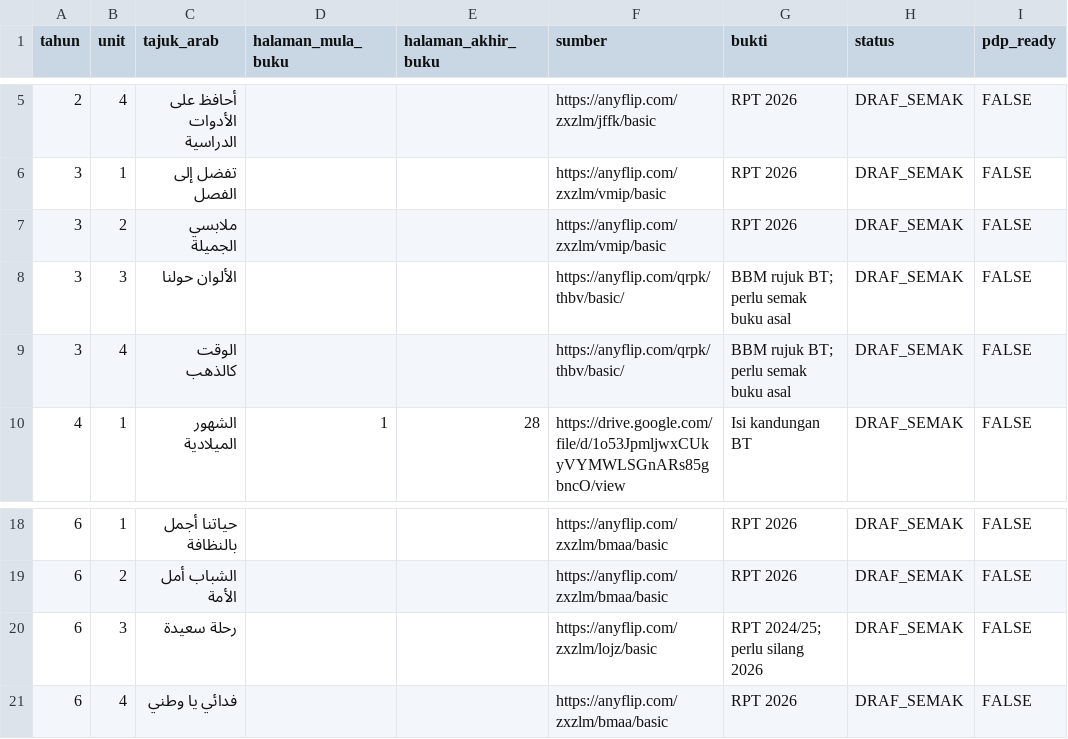
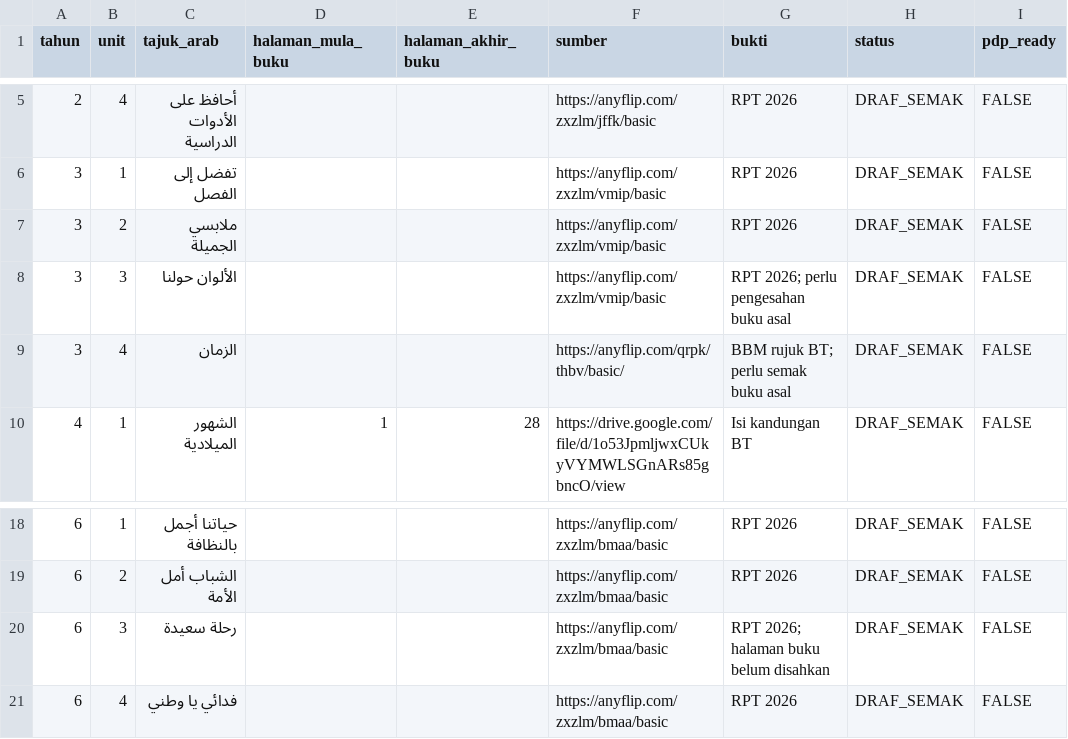
Before and after one commit to nurynayreen88/CikguLaju-AI, a CSV file: rpt_2027/bahasa_arab/unit_sequence_DRAF_20261105.csv, drawn as a sheet; only a part is shown, gaps mark what is left out.

Commit message:
stage(BA): expand 30 Year 2-6 lesson drafts; correct Year 3 unit 4; keep release closed

```diff
--- a/rpt_2027/bahasa_arab/unit_sequence_DRAF_20261105.csv
+++ b/rpt_2027/bahasa_arab/unit_sequence_DRAF_20261105.csv
@@ -7,4 +7,4 @@ tahun,unit,tajuk_arab,halaman_mula_buku,halaman_akhir_buku,sumber,bukti,status,p
 "3","2","ملابسي الجميلة","","","https://anyflip.com/zxzlm/vmip/basic","RPT 2026","DRAF_SEMAK","FALSE"
-"3","3","الألوان حولنا","","","https://anyflip.com/qrpk/thbv/basic/","BBM rujuk BT; perlu semak buku asal","DRAF_SEMAK","FALSE"
-"3","4","الوقت كالذهب","","","https://anyflip.com/qrpk/thbv/basic/","BBM rujuk BT; perlu semak buku asal","DRAF_SEMAK","FALSE"
+"3","3","الألوان حولنا","","","https://anyflip.com/zxzlm/vmip/basic","RPT 2026; perlu pengesahan buku asal","DRAF_SEMAK","FALSE"
+"3","4","الزمان","","","https://anyflip.com/qrpk/thbv/basic/","BBM rujuk BT; perlu semak buku asal","DRAF_SEMAK","FALSE"
 "4","1","الشهور الميلادية","1","28","https://drive.google.com/file/d/1o53JpmljwxCUkyVYMWLSGnARs85gbncO/view","Isi kandungan BT","DRAF_SEMAK","FALSE"
@@ -19,3 +19,3 @@ tahun,unit,tajuk_arab,halaman_mula_buku,halaman_akhir_buku,sumber,bukti,status,p
 "6","2","الشباب أمل الأمة","","","https://anyflip.com/zxzlm/bmaa/basic","RPT 2026","DRAF_SEMAK","FALSE"
-"6","3","رحلة سعيدة","","","https://anyflip.com/zxzlm/lojz/basic","RPT 2024/25; perlu silang 2026","DRAF_SEMAK","FALSE"
+"6","3","رحلة سعيدة","","","https://anyflip.com/zxzlm/bmaa/basic","RPT 2026; halaman buku belum disahkan","DRAF_SEMAK","FALSE"
 "6","4","فدائي يا وطني","","","https://anyflip.com/zxzlm/bmaa/basic","RPT 2026","DRAF_SEMAK","FALSE"
```
Also changed, not shown: 27 other files.
